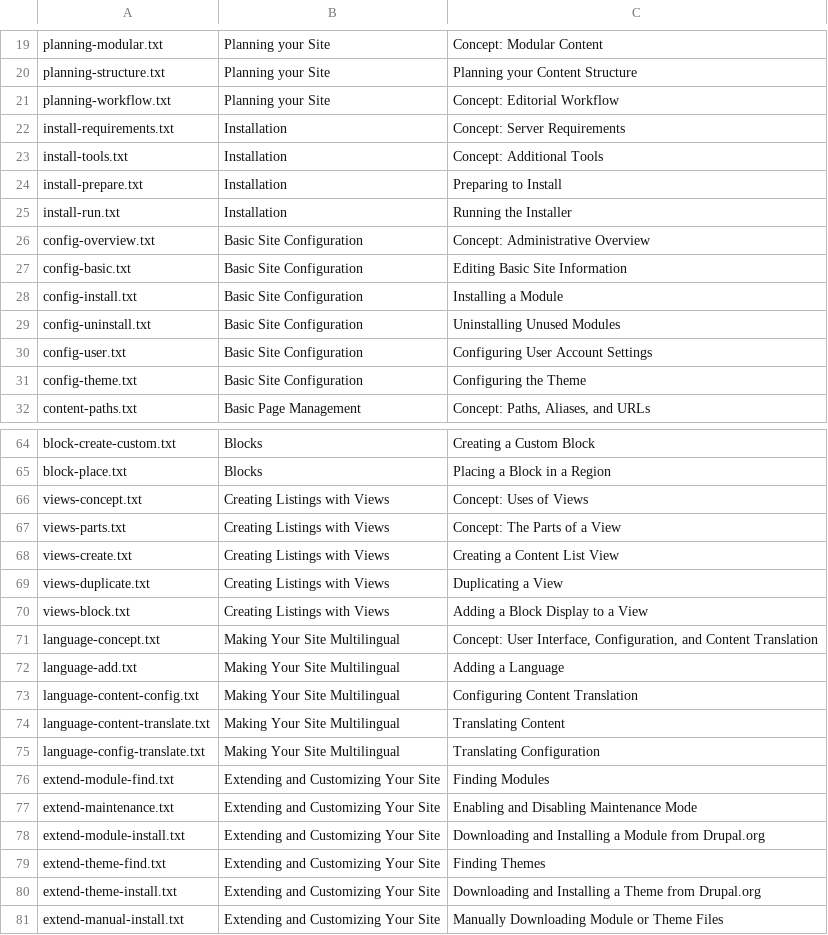
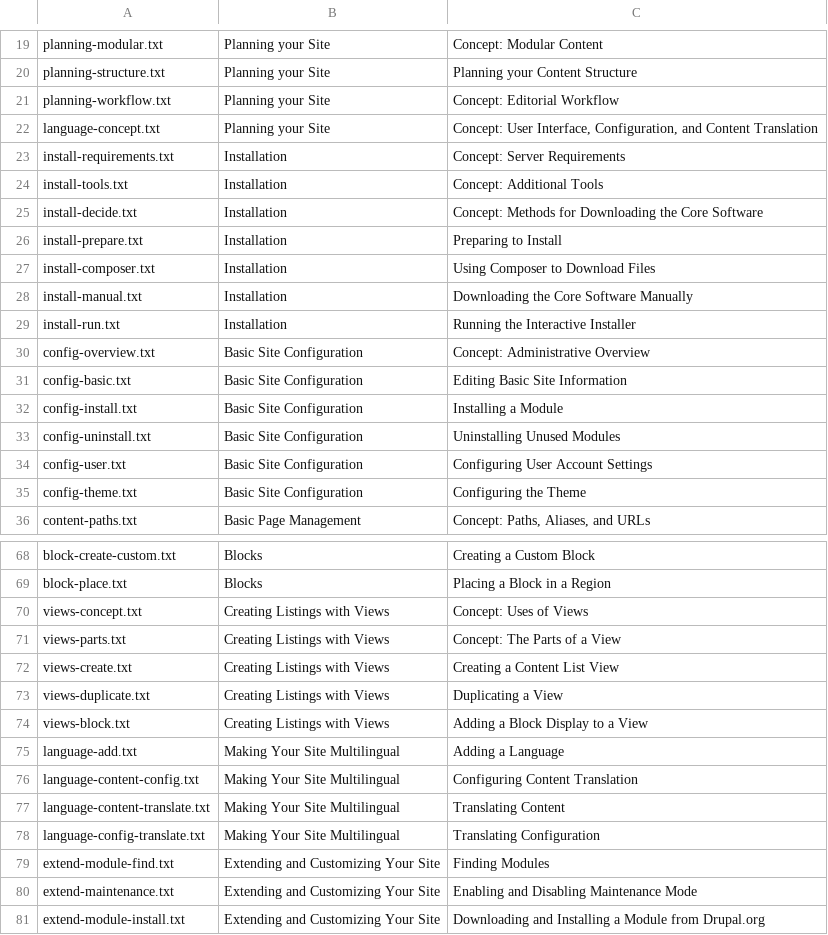
Before and after one commit to DrupalizeMe/drupal_user_guide, a CSV file: scripts/bare_topic_names.csv, drawn as a sheet; only a part is shown, gaps mark what is left out; the shorter side is filled out with more unchanged rows; removed rows and columns are numbered as before the commit, all else as after; the diff names each change by its address in the sheet, - before the commit and + after, or states it on an @@ line.

Commit message:
Issue #3007656 by jhodgdon: Update lists of topics to current list

```diff
--- a/scripts/bare_topic_names.csv
+++ b/scripts/bare_topic_names.csv
+row 22: language-concept.txt | Planning your Site | Concept: User Interface, Configuration, and Content Translation
+row 25: install-decide.txt | Installation | Concept: Methods for Downloading the Core Software
+row 27: install-composer.txt | Installation | Using Composer to Download Files
+row 28: install-manual.txt | Installation | Downloading the Core Software Manually
-C29: Running the Installer
+C29: Running the Interactive Installer
-row 71: language-concept.txt | Making Your Site Multilingual | Concept: User Interface, Configuration, and Content Translation
```
Also changed, not shown: 1 other file.
